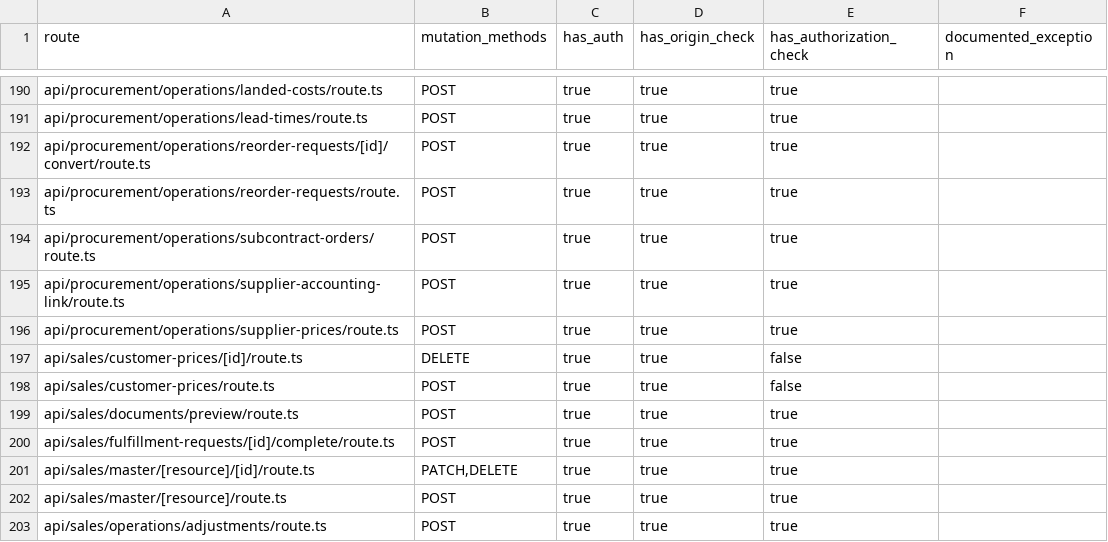
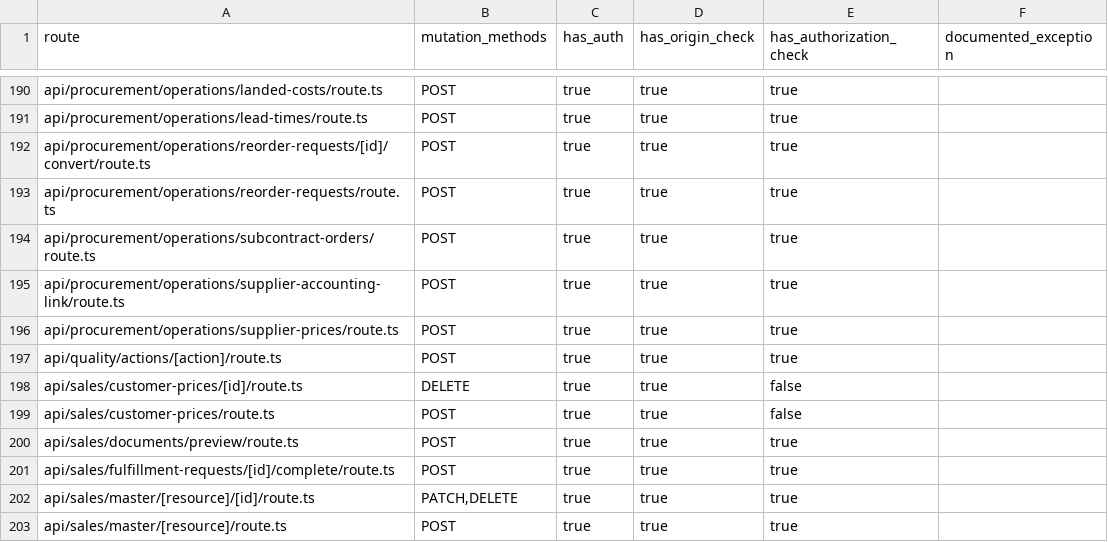
Before and after one commit to vercentlabs/Vercentlabs-erp, a CSV file: docs/frontend-rebuild/ROUTE_SECURITY_MATRIX.csv, drawn as a sheet; only a part is shown, gaps mark what is left out; the shorter side is filled out with more unchanged rows; the diff names each change by its address in the sheet, - before the commit and + after, or states it on an @@ line.

```diff
--- a/docs/frontend-rebuild/ROUTE_SECURITY_MATRIX.csv
+++ b/docs/frontend-rebuild/ROUTE_SECURITY_MATRIX.csv
+row 197: api/quality/actions/[action]/route.ts | POST | true | true | true
```
Also changed, not shown: docs/frontend-rebuild/BILLING_MUTATION_INVENTORY.csv, 42 other files.
